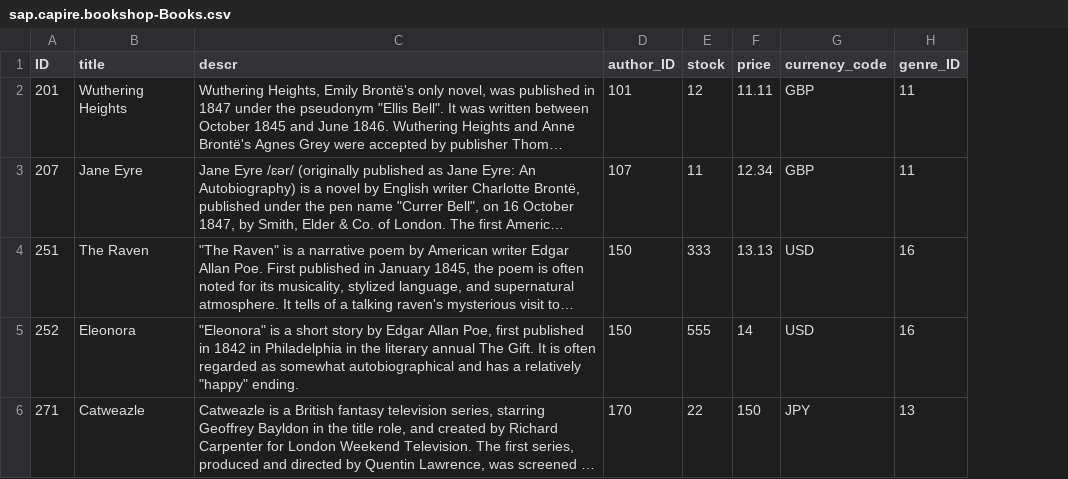
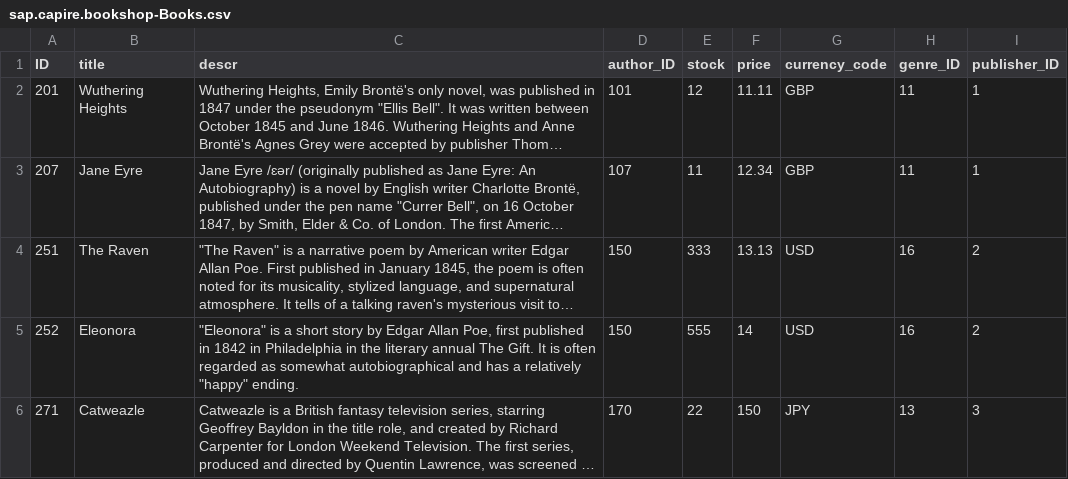
Before and after one commit to js-soft/Sample-CAP-App, a CSV file: db/data/sap.capire.bookshop-Books.csv, drawn as a sheet; long unchanged cells end in …; the diff names each change by its address in the sheet, - before the commit and + after, or states it on an @@ line.

Commit message:
feat: add `publisher_ID` field into `Books.csv` and "connect" with publishers

```diff
--- a/db/data/sap.capire.bookshop-Books.csv
+++ b/db/data/sap.capire.bookshop-Books.csv
+column I (publisher_ID), rows 2-6: 1 | 1 | 2 | 2 | 3
```
